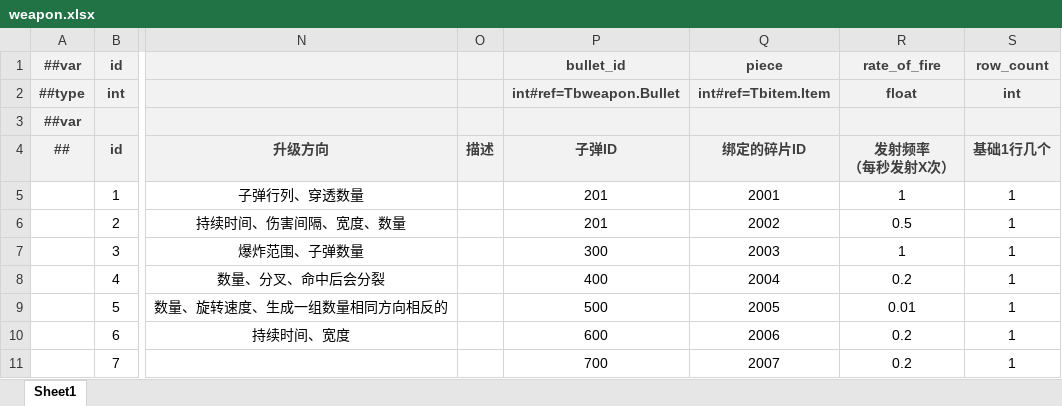
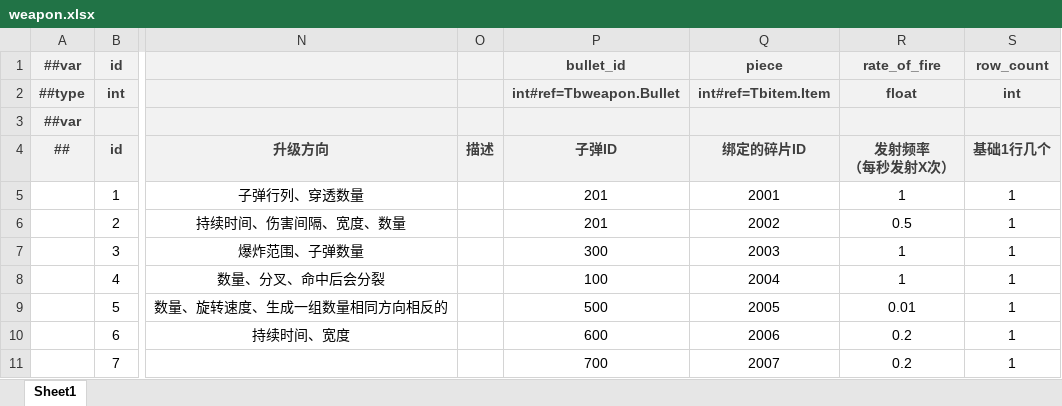
Before and after one commit to BroochWu/ZiStar, an Excel workbook: _ConfigExcels/Datas/weapon.xlsx, sheet Sheet1, drawn as a sheet; only a part is shown, gaps mark what is left out; values as stored, in another font and other column widths than the file's, no borders; the diff names each change by its address in the sheet, - before the commit and + after, or states it on an @@ line.

```diff
--- a/_ConfigExcels/Datas/weapon.xlsx (sheet Sheet1)
+++ b/_ConfigExcels/Datas/weapon.xlsx (sheet Sheet1)
-P8 (子弹ID): 400
+P8 (子弹ID): 100
-R8 (发射频率 （每秒发射X次）): 0.2
+R8 (发射频率 （每秒发射X次）): 1
```
Also changed, not shown: 9 other files.
